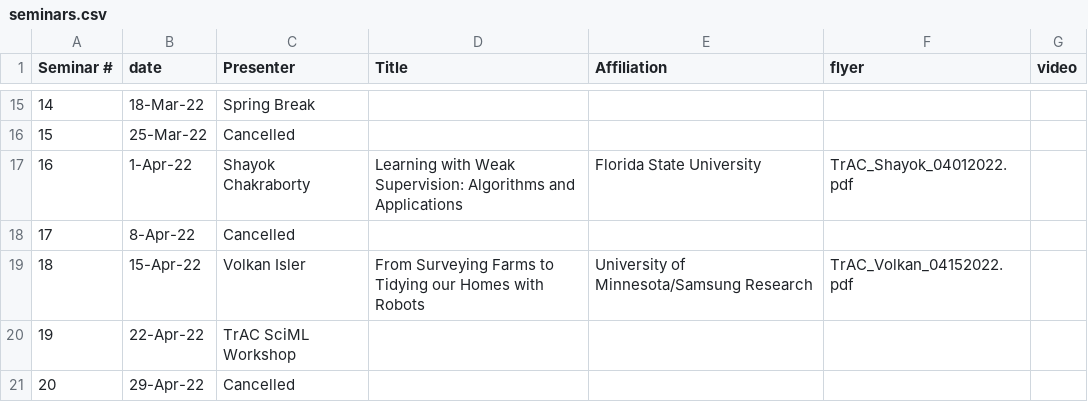
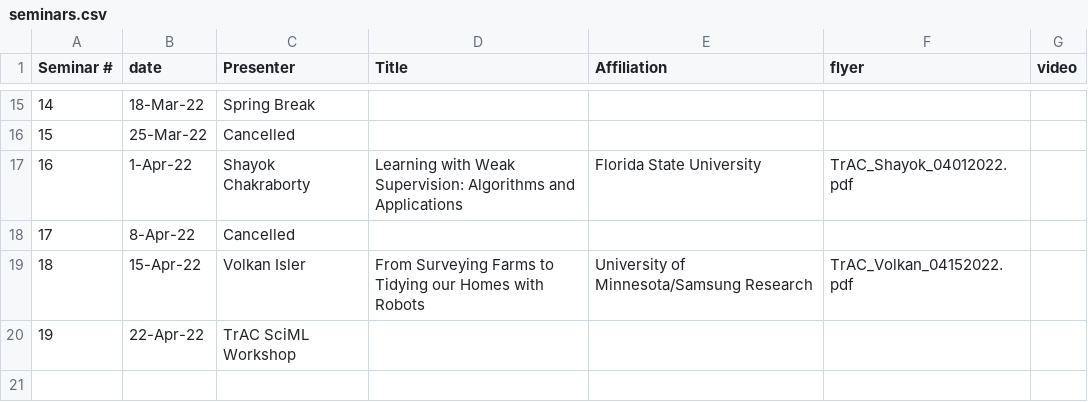
Before and after one commit to TranslationalAICenterISU/iastate_trac, a CSV file: _data/seminars.csv, drawn as a sheet; only a part is shown, gaps mark what is left out.

Commit message:
Update seminars.csv

```diff
--- a/_data/seminars.csv
+++ b/_data/seminars.csv
@@ -20,2 +20 @@
 19,22-Apr-22,TrAC SciML Workshop,,,,
-20,29-Apr-22,Cancelled,,,,
```
